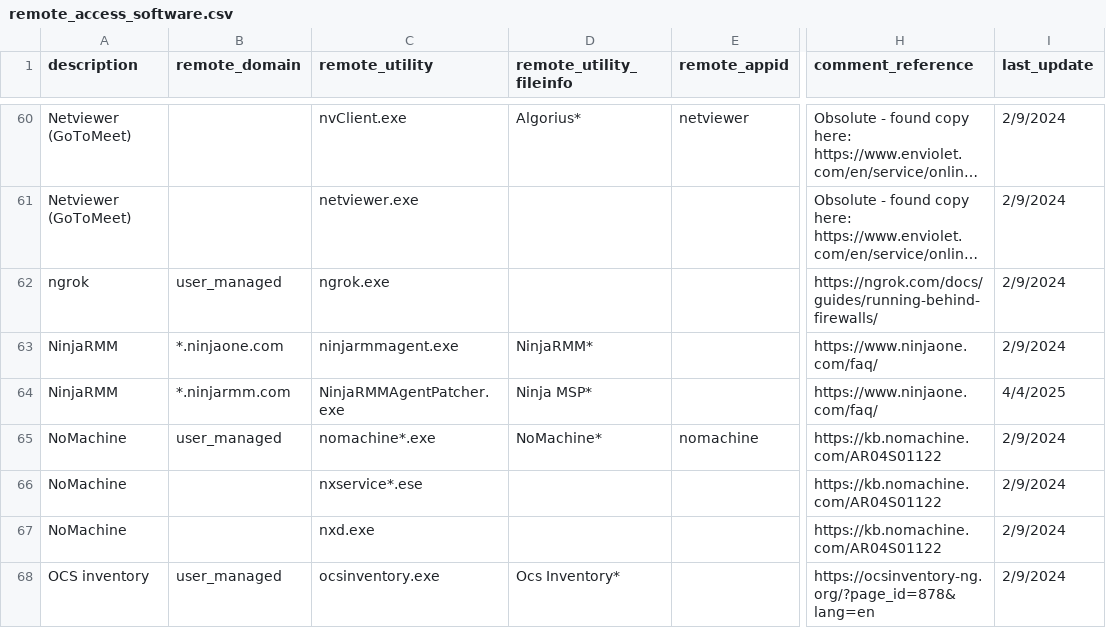
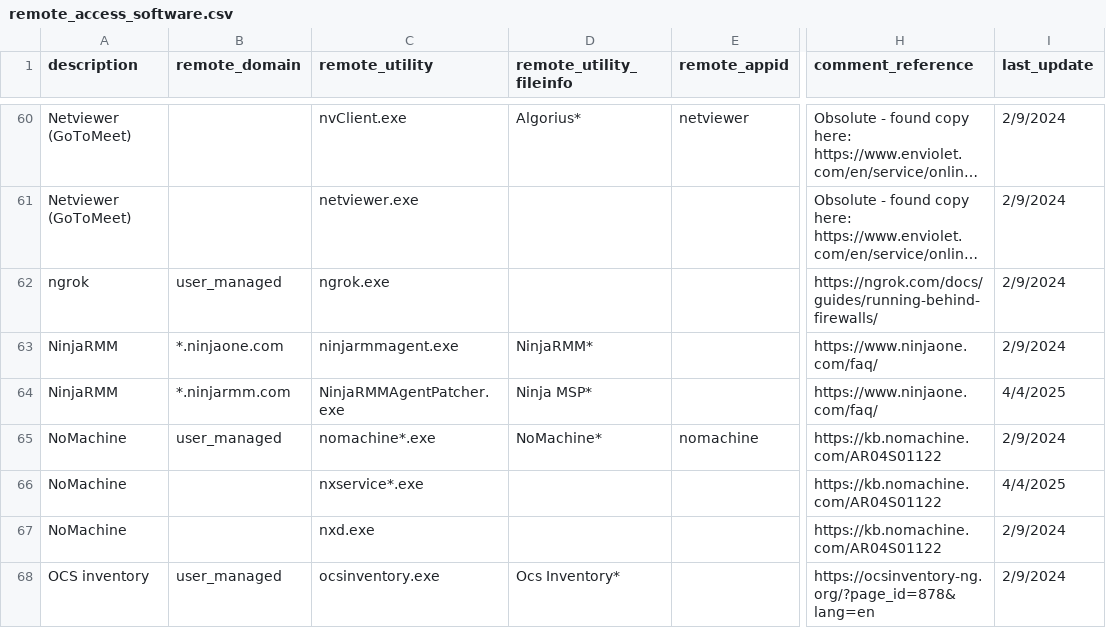
Before and after one commit to Jalexander798/JA_Splunk_Security1, a CSV file: lookups/remote_access_software.csv, drawn as a sheet; only a part is shown, gaps mark what is left out; long unchanged cells end in …; the diff names each change by its address in the sheet, - before the commit and + after, or states it on an @@ line.

Commit message:
fix: addtl remote_utility typo in remote_access_software.csv

```diff
--- a/lookups/remote_access_software.csv
+++ b/lookups/remote_access_software.csv
-C66 (remote_utility): nxservice*.ese
+C66 (remote_utility): nxservice*.exe
-I66 (last_update): 2/9/2024
+I66 (last_update): 4/4/2025
```
